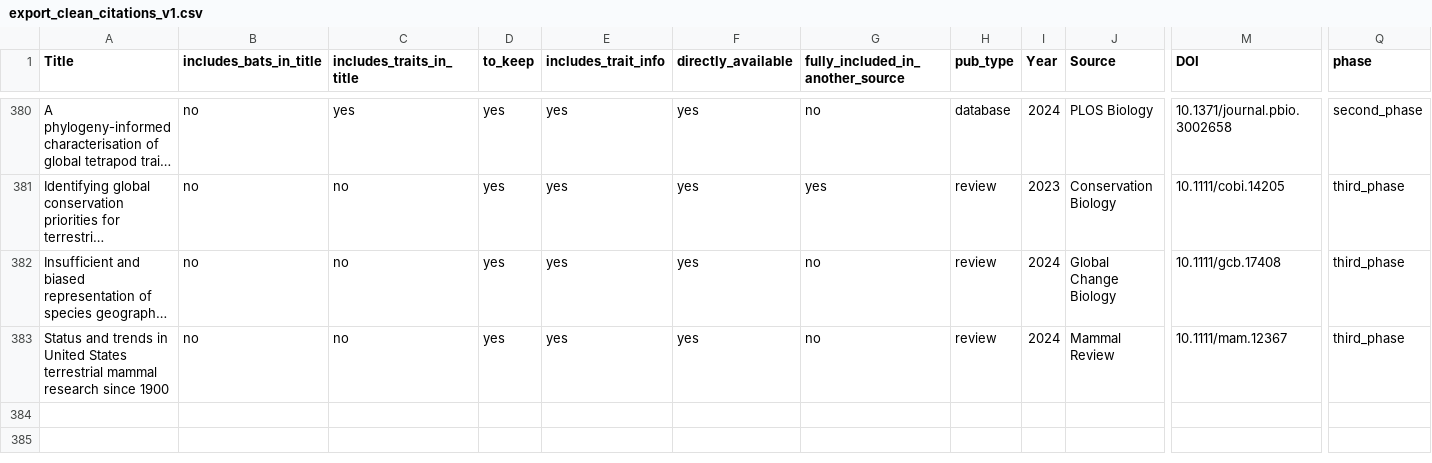
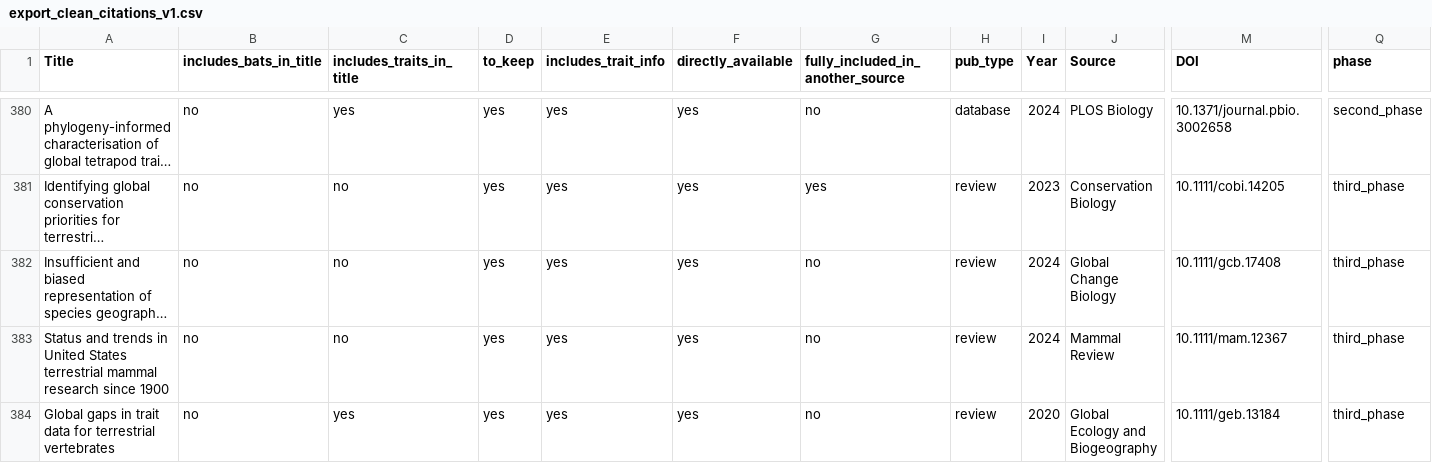
Before and after one commit to RobertoRuizR/GBTD_litrev_traitcat_cleaning, a CSV file: data/processed/literature_review/export_clean_citations_v1.csv, drawn as a sheet; only a part is shown, gaps mark what is left out; long unchanged cells end in …; rows hold the shown columns only; the diff names each change by its address in the sheet, - before the commit and + after, or states it on an @@ line.

```diff
--- a/data/processed/literature_review/export_clean_citations_v1.csv
+++ b/data/processed/literature_review/export_clean_citations_v1.csv
+row 384: Global gaps in trait data for terrestrial vertebrates | no | yes | yes | yes | yes | no | review | 2020 | Global Ecology and Biogeography | 10.1111/geb.13184 | third_phase
```
Also changed, not shown: 14 other files.
